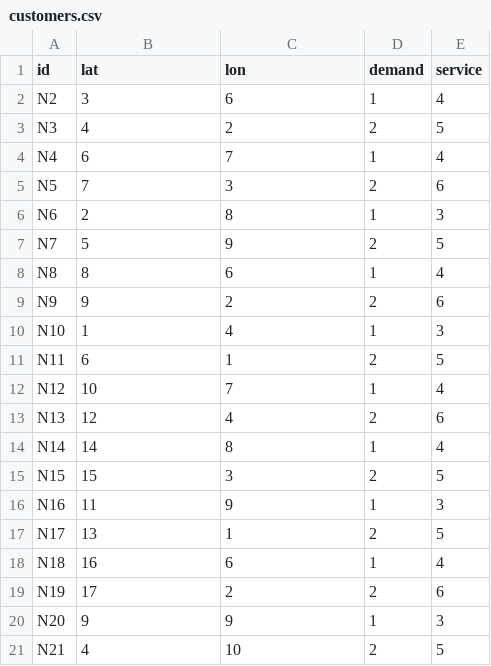
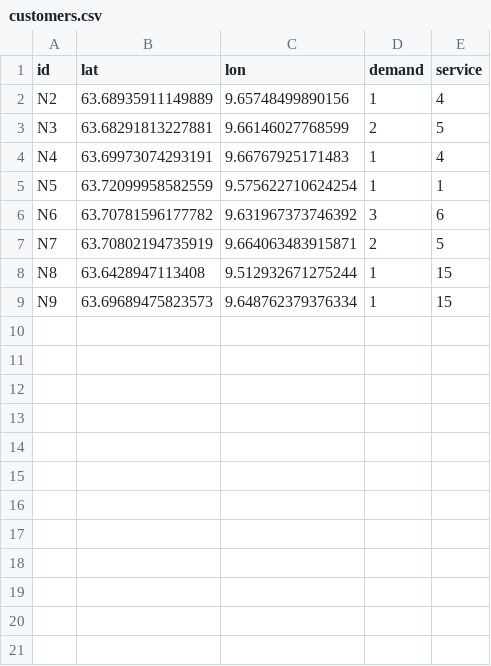
Before and after one commit to vidarslu/waste-collection-routing-problem, a CSV file: data/customers.csv, drawn as a sheet.

```diff
--- a/data/customers.csv
+++ b/data/customers.csv
@@ -1,21 +1,9 @@
 id,lat,lon,demand,service
-N2,3,6,1,4
-N3,4,2,2,5
-N4,6,7,1,4
-N5,7,3,2,6
-N6,2,8,1,3
-N7,5,9,2,5
-N8,8,6,1,4
-N9,9,2,2,6
-N10,1,4,1,3
-N11,6,1,2,5
-N12,10,7,1,4
-N13,12,4,2,6
-N14,14,8,1,4
-N15,15,3,2,5
-N16,11,9,1,3
-N17,13,1,2,5
-N18,16,6,1,4
-N19,17,2,2,6
-N20,9,9,1,3
-N21,4,10,2,5
+N2,63.68935911149889, 9.65748499890156,1,4
+N3,63.68291813227881, 9.66146027768599,2,5
+N4,63.69973074293191, 9.66767925171483,1,4
+N5,63.72099958582559, 9.575622710624254,1,1
+N6,63.70781596177782, 9.631967373746392,3,6
+N7,63.70802194735919, 9.664063483915871,2,5
+N8,63.6428947113408, 9.512932671275244,1,15
+N9,63.69689475823573, 9.648762379376334,1,15
```
Also changed, not shown: 7 other files.
